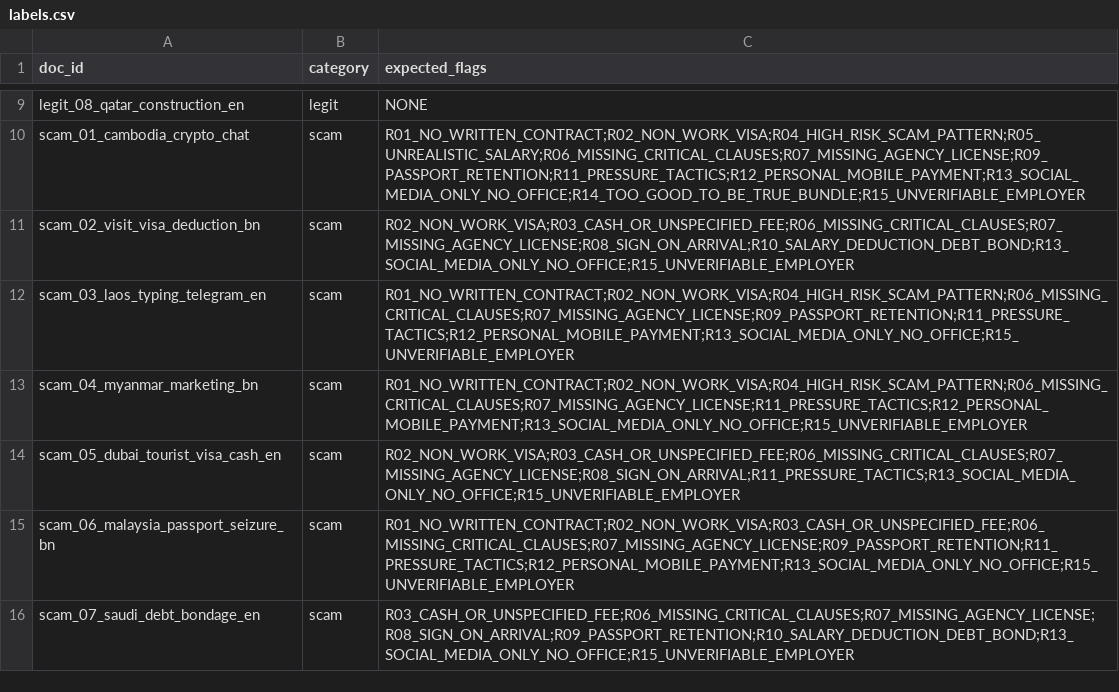
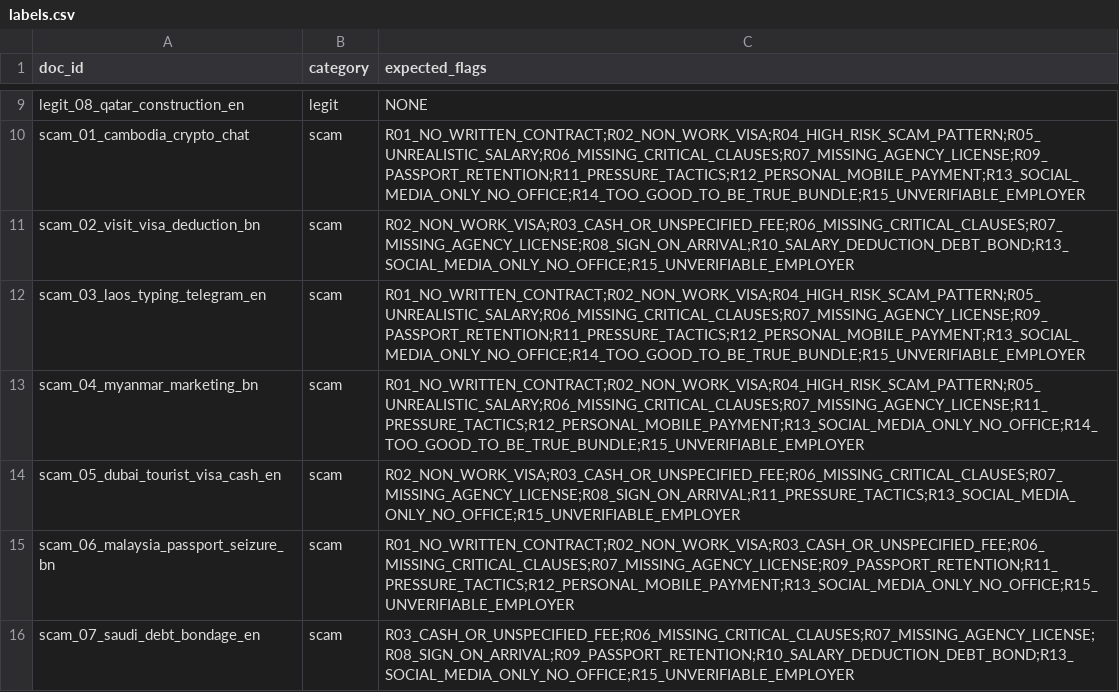
Before and after one commit to afradd/Mig_Guard, a CSV file: eval/labels.csv, drawn as a sheet; only a part is shown, gaps mark what is left out.

```diff
--- a/eval/labels.csv
+++ b/eval/labels.csv
@@ -11,4 +11,4 @@ scam_01_cambodia_crypto_chat,scam,R01_NO_WRITTEN_CONTRACT;R02_NON_WORK_VISA;R04_
 scam_02_visit_visa_deduction_bn,scam,R02_NON_WORK_VISA;R03_CASH_OR_UNSPECIFIED_FEE;R06_MISSING_CRITICAL_CLAUSES;R07_MISSING_AGENCY_LICENSE;R08_SIGN_ON_ARRIVAL;R10_SALARY_DEDUCTION_DEBT_BOND;R13_SOCIAL_MEDIA_ONLY_NO_OFFICE;R15_UNVERIFIABLE_EMPLOYER
-scam_03_laos_typing_telegram_en,scam,R01_NO_WRITTEN_CONTRACT;R02_NON_WORK_VISA;R04_HIGH_RISK_SCAM_PATTERN;R06_MISSING_CRITICAL_CLAUSES;R07_MISSING_AGENCY_LICENSE;R09_PASSPORT_RETENTION;R11_PRESSURE_TACTICS;R12_PERSONAL_MOBILE_PAYMENT;R13_SOCIAL_MEDIA_ONLY_NO_OFFICE;R15_UNVERIFIABLE_EMPLOYER
-scam_04_myanmar_marketing_bn,scam,R01_NO_WRITTEN_CONTRACT;R02_NON_WORK_VISA;R04_HIGH_RISK_SCAM_PATTERN;R06_MISSING_CRITICAL_CLAUSES;R07_MISSING_AGENCY_LICENSE;R11_PRESSURE_TACTICS;R12_PERSONAL_MOBILE_PAYMENT;R13_SOCIAL_MEDIA_ONLY_NO_OFFICE;R15_UNVERIFIABLE_EMPLOYER
+scam_03_laos_typing_telegram_en,scam,R01_NO_WRITTEN_CONTRACT;R02_NON_WORK_VISA;R04_HIGH_RISK_SCAM_PATTERN;R05_UNREALISTIC_SALARY;R06_MISSING_CRITICAL_CLAUSES;R07_MISSING_AGENCY_LICENSE;R09_PASSPORT_RETENTION;R11_PRESSURE_TACTICS;R12_PERSONAL_MOBILE_PAYMENT;R13_SOCIAL_MEDIA_ONLY_NO_OFFICE;R14_TOO_GOOD_TO_BE_TRUE_BUNDLE;R15_UNVERIFIABLE_EMPLOYER
+scam_04_myanmar_marketing_bn,scam,R01_NO_WRITTEN_CONTRACT;R02_NON_WORK_VISA;R04_HIGH_RISK_SCAM_PATTERN;R05_UNREALISTIC_SALARY;R06_MISSING_CRITICAL_CLAUSES;R07_MISSING_AGENCY_LICENSE;R11_PRESSURE_TACTICS;R12_PERSONAL_MOBILE_PAYMENT;R13_SOCIAL_MEDIA_ONLY_NO_OFFICE;R14_TOO_GOOD_TO_BE_TRUE_BUNDLE;R15_UNVERIFIABLE_EMPLOYER
 scam_05_dubai_tourist_visa_cash_en,scam,R02_NON_WORK_VISA;R03_CASH_OR_UNSPECIFIED_FEE;R06_MISSING_CRITICAL_CLAUSES;R07_MISSING_AGENCY_LICENSE;R08_SIGN_ON_ARRIVAL;R11_PRESSURE_TACTICS;R13_SOCIAL_MEDIA_ONLY_NO_OFFICE;R15_UNVERIFIABLE_EMPLOYER
```
Also changed, not shown: 10 other files.
